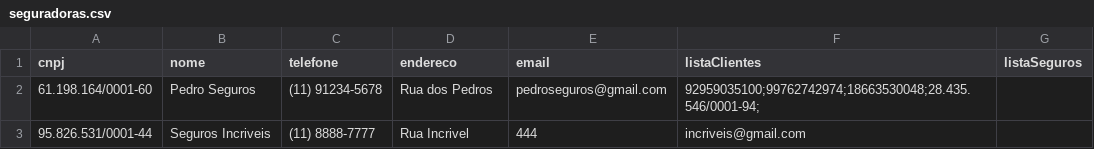
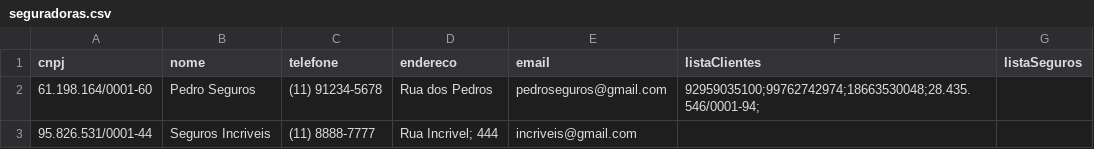
Before and after one commit to phdaccache/MC322, a CSV file: Lab06/src/arquivos/arquivosCSV/seguradoras.csv, drawn as a sheet.

```diff
--- a/Lab06/src/arquivos/arquivosCSV/seguradoras.csv
+++ b/Lab06/src/arquivos/arquivosCSV/seguradoras.csv
@@ -2,2 +2,2 @@ cnpj,nome,telefone,endereco,email,listaClientes,listaSeguros
 61.198.164/0001-60,Pedro Seguros,(11) 91234-5678,Rua dos Pedros,pedroseguros@gmail.com,92959035100;99762742974;18663530048;28.435.546/0001-94;,
-95.826.531/0001-44,Seguros Incriveis,(11) 8888-7777,Rua Incrivel, 444,incriveis@gmail.com, ,
+95.826.531/0001-44,Seguros Incriveis,(11) 8888-7777,Rua Incrivel; 444,incriveis@gmail.com, ,
```
Also changed, not shown: 8 other files.
